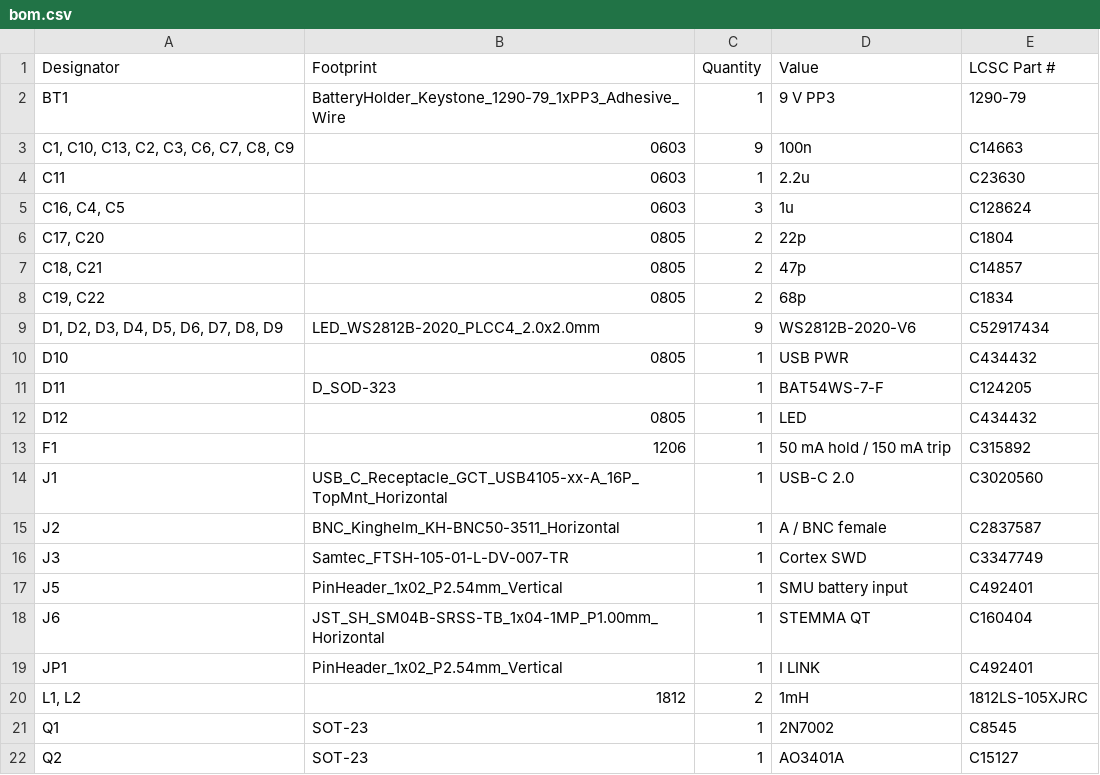
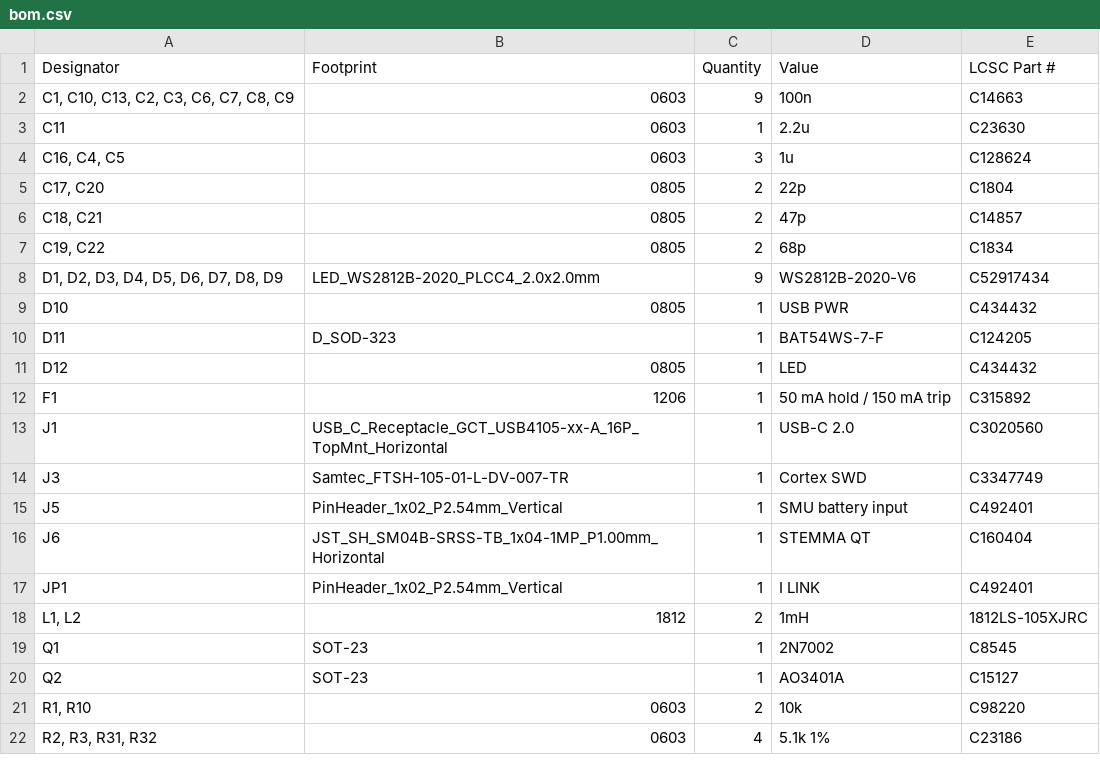
Before and after one commit to baldengineer/Waveform-Workout, a CSV file: kicad/production/bom.csv, drawn as a sheet; only a part is shown; the shorter side is filled out with more unchanged rows.

```diff
--- a/kicad/production/bom.csv
+++ b/kicad/production/bom.csv
@@ -1,3 +1,2 @@
 Designator,Footprint,Quantity,Value,LCSC Part #
-BT1,BatteryHolder_Keystone_1290-79_1xPP3_Adhesive_Wire,1,9 V PP3,1290-79
 "C1, C10, C13, C2, C3, C6, C7, C8, C9",0603,9,100n,C14663
@@ -14,3 +13,2 @@ F1,1206,1,50 mA hold / 150 mA trip,C315892
 J1,USB_C_Receptacle_GCT_USB4105-xx-A_16P_TopMnt_Horizontal,1,USB-C 2.0,C3020560
-J2,BNC_Kinghelm_KH-BNC50-3511_Horizontal,1,A / BNC female,C2837587
 J3,Samtec_FTSH-105-01-L-DV-007-TR,1,Cortex SWD,C3347749
```
Also changed, not shown: kicad/LCSC BOM.csv, 2 other files.
